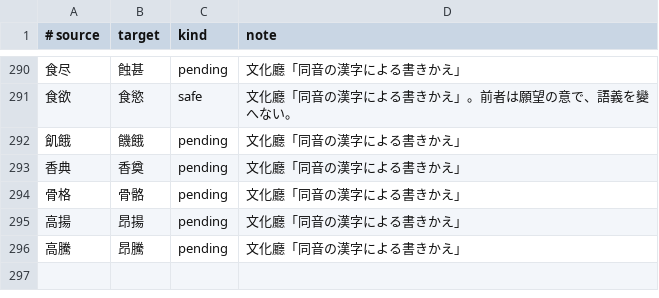
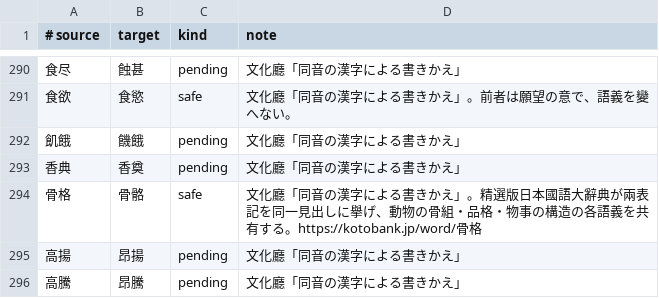
Before and after one commit to c4se-jp/segzi-tools, a TSV file: dic/compound_replacements_bunka.tsv, drawn as a sheet; only a part is shown, gaps mark what is left out.

```diff
--- a/dic/compound_replacements_bunka.tsv
+++ b/dic/compound_replacements_bunka.tsv
@@ -293,3 +293,3 @@
 香典	香奠	pending	文化廳「同音の漢字による書きかえ」
-骨格	骨骼	pending	文化廳「同音の漢字による書きかえ」
+骨格	骨骼	safe	文化廳「同音の漢字による書きかえ」。精選版日本國語大辭典が兩表記を同一見出しに擧げ、動物の骨組・品格・物事の構造の各語義を共有する。https://kotobank.jp/word/骨格
 高揚	昂揚	pending	文化廳「同音の漢字による書きかえ」
```
Also changed, not shown: 1 other file.
